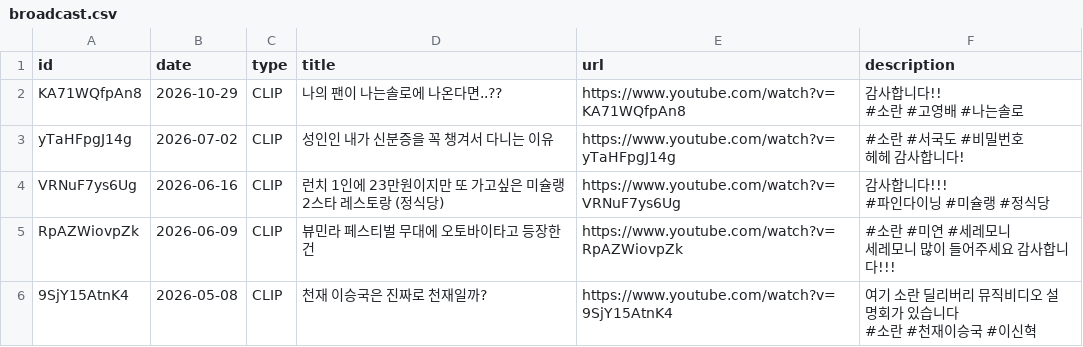
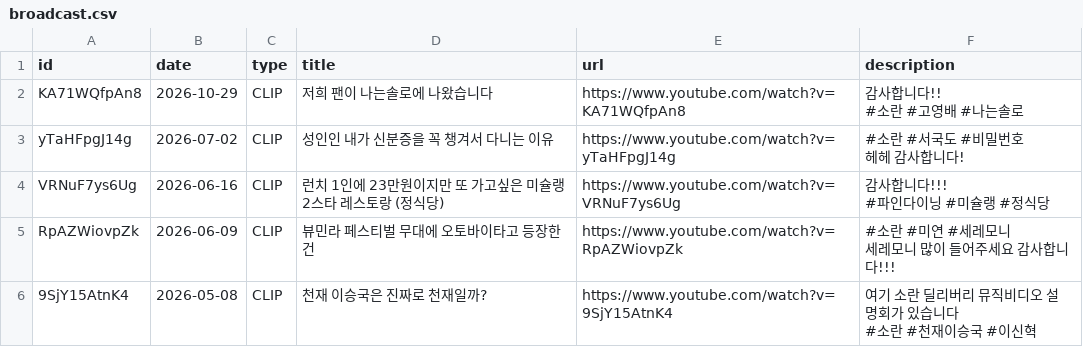
Before and after one commit to kayclefssd/Koyoungbae_ssd, a CSV file: broadcast.csv, drawn as a sheet; only a part is shown.

```diff
--- a/broadcast.csv
+++ b/broadcast.csv
@@ -1,5 +1,5 @@
 id,date,type,title,url,description
-KA71WQfpAn8,2026-10-29,CLIP,나의 팬이 나는솔로에 나온다면..??,https://www.youtube.com/watch?v=KA71WQfpAn8,"감사합니다!!
-
-#소란 #고영배 #나는솔로"
+KA71WQfpAn8,2026-10-29,CLIP,저희 팬이 나는솔로에 나왔습니다,https://www.youtube.com/watch?v=KA71WQfpAn8,"감사합니다!!
+
+#소란 #고영배 #나는솔로"
 yTaHFpgJ14g,2026-07-02,CLIP,성인인 내가 신분증을 꼭 챙겨서 다니는 이유,https://www.youtube.com/watch?v=yTaHFpgJ14g,"#소란 #서국도 #비밀번호
```
